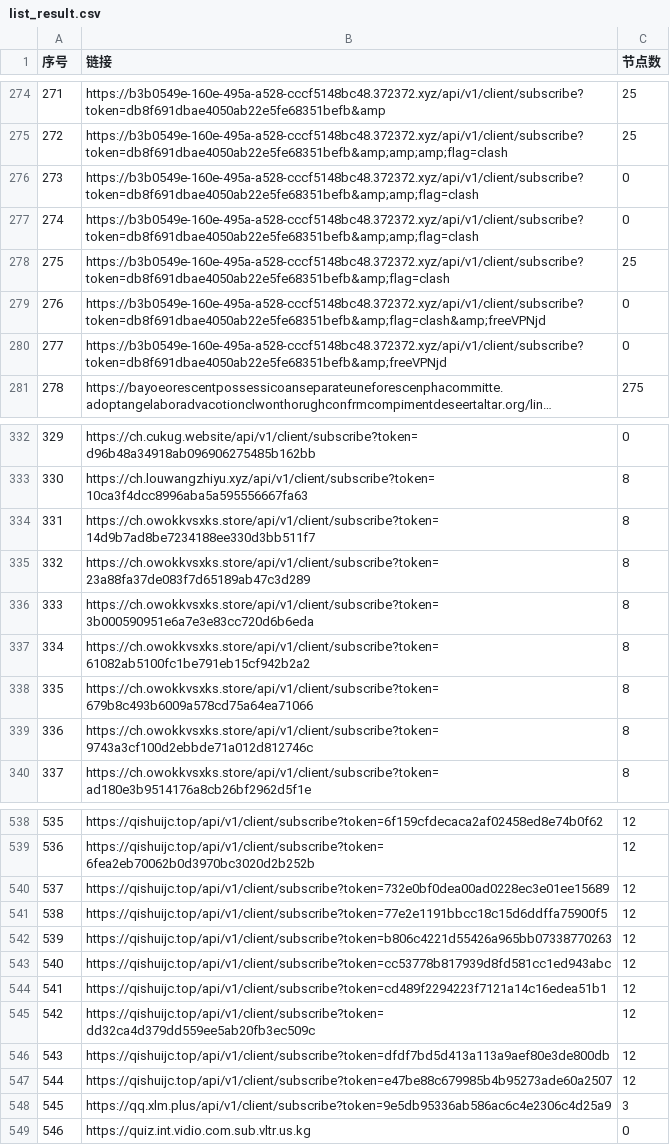
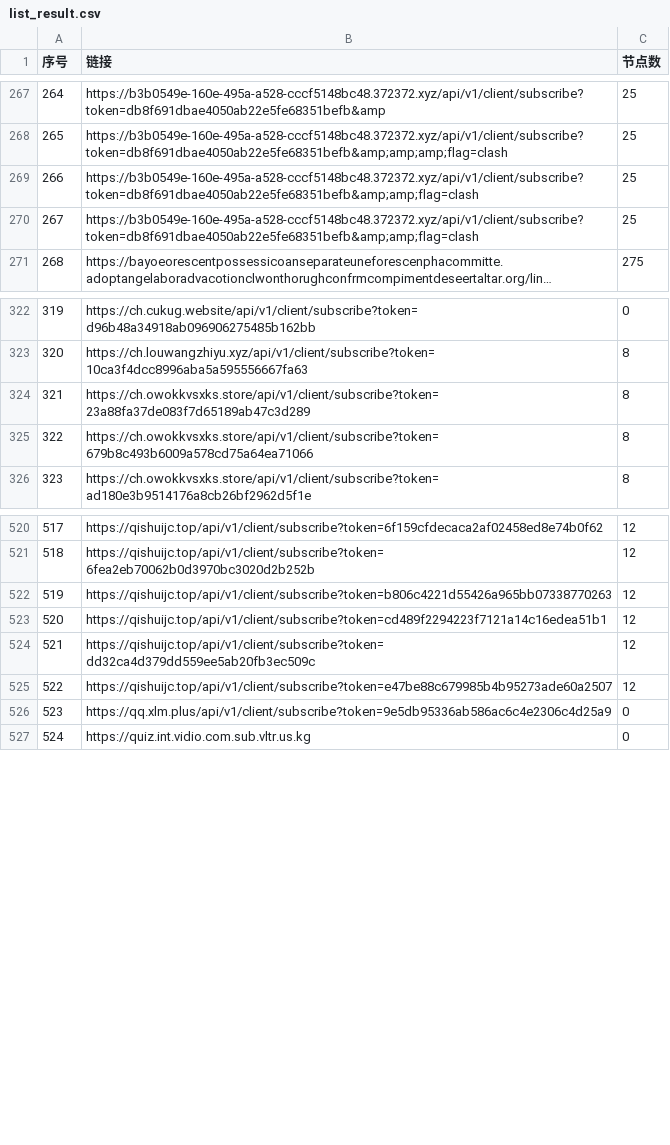
Before and after one commit to 3878590578/NoMoreWalls, a CSV file: list_result.csv, drawn as a sheet; only a part is shown, gaps mark what is left out; long unchanged cells end in …; removed rows and columns are numbered as before the commit, all else as after; the diff covers the shown part only; the diff names each change by its address in the sheet, - before the commit and + after, or states it on an @@ line.

```diff
--- a/list_result.csv
+++ b/list_result.csv
@@ column A (序号) renumbered between rows 12 and 813 @@
-C269:C270 (节点数): 0
+C269:C270 (节点数): 25
-row 278: 275 | https://b3b0549e-160e-495a-a528-cccf5148bc48.372372.xyz/api/v1/client/subscribe?token=db8f691dbae4050ab22e5fe68351befb&amp;flag=clash | 25
-row 279: 276 | https://b3b0549e-160e-495a-a528-cccf5148bc48.372372.xyz/api/v1/client/subscribe?token=db8f691dbae4050ab22e5fe68351befb&amp;flag=clash&amp;freeVPNjd | 0
-row 280: 277 | https://b3b0549e-160e-495a-a528-cccf5148bc48.372372.xyz/api/v1/client/subscribe?token=db8f691dbae4050ab22e5fe68351befb&amp;freeVPNjd | 0
-row 334: 331 | https://ch.owokkvsxks.store/api/v1/client/subscribe?token=14d9b7ad8be7234188ee330d3bb511f7 | 8
-row 336: 333 | https://ch.owokkvsxks.store/api/v1/client/subscribe?token=3b000590951e6a7e3e83cc720d6b6eda | 8
-row 337: 334 | https://ch.owokkvsxks.store/api/v1/client/subscribe?token=61082ab5100fc1be791eb15cf942b2a2 | 8
-row 339: 336 | https://ch.owokkvsxks.store/api/v1/client/subscribe?token=9743a3cf100d2ebbde71a012d812746c | 8
-row 540: 537 | https://qishuijc.top/api/v1/client/subscribe?token=732e0bf0dea00ad0228ec3e01ee15689 | 12
-row 541: 538 | https://qishuijc.top/api/v1/client/subscribe?token=77e2e1191bbcc18c15d6ddffa75900f5 | 12
-row 543: 540 | https://qishuijc.top/api/v1/client/subscribe?token=cc53778b817939d8fd581cc1ed943abc | 12
-row 546: 543 | https://qishuijc.top/api/v1/client/subscribe?token=dfdf7bd5d413a113a9aef80e3de800db | 12
-C526 (节点数): 3
+C526 (节点数): 0
```
Also changed, not shown: 2 added rows, 18 removed rows and 29 edited cells elsewhere in this file, 55 other files.
